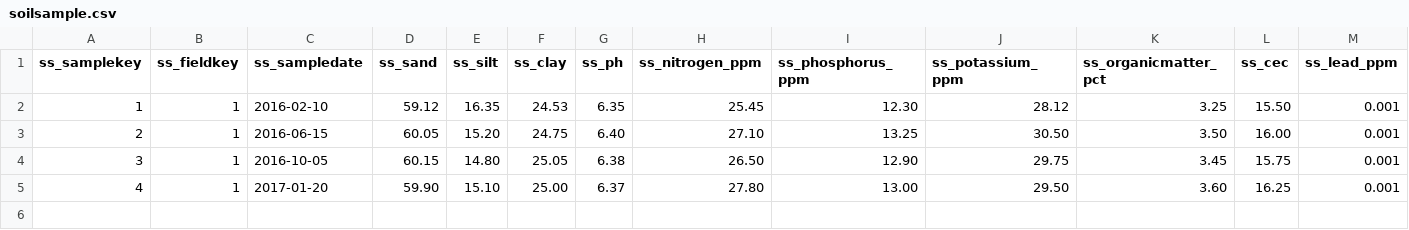
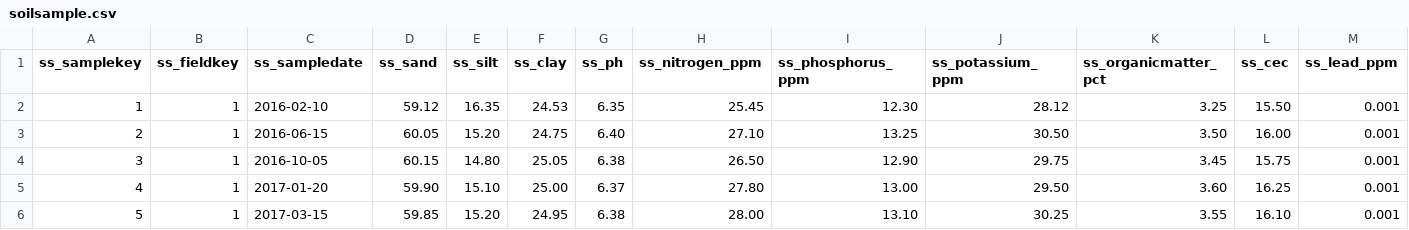
Before and after one commit to Aryan-Virdi/Agricultural-Information-Management-System, a CSV file: main/data/soilsample.csv, drawn as a sheet; only a part is shown; rows hold the shown columns only; the diff names each change by its address in the sheet, - before the commit and + after, or states it on an @@ line.

```diff
--- a/main/data/soilsample.csv
+++ b/main/data/soilsample.csv
+row 6: 5 | 1 | 2017-03-15 | 59.85 | 15.20 | 24.95 | 6.38 | 28.00 | 13.10 | 30.25 | 3.55 | 16.10 | 0.001
```
Also changed, not shown: main/data/fieldcrop.csv, main/data/fieldmaintenance.csv.
